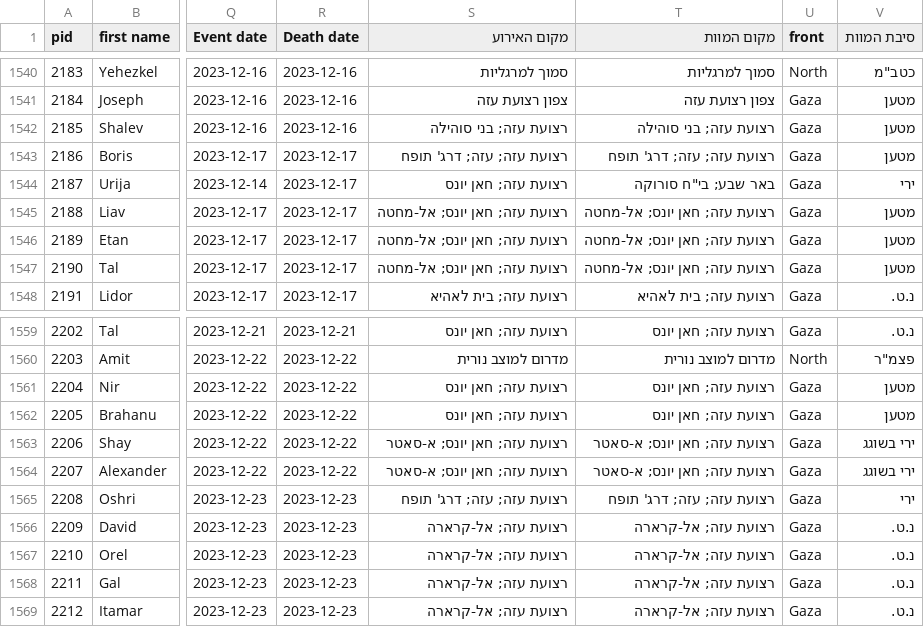
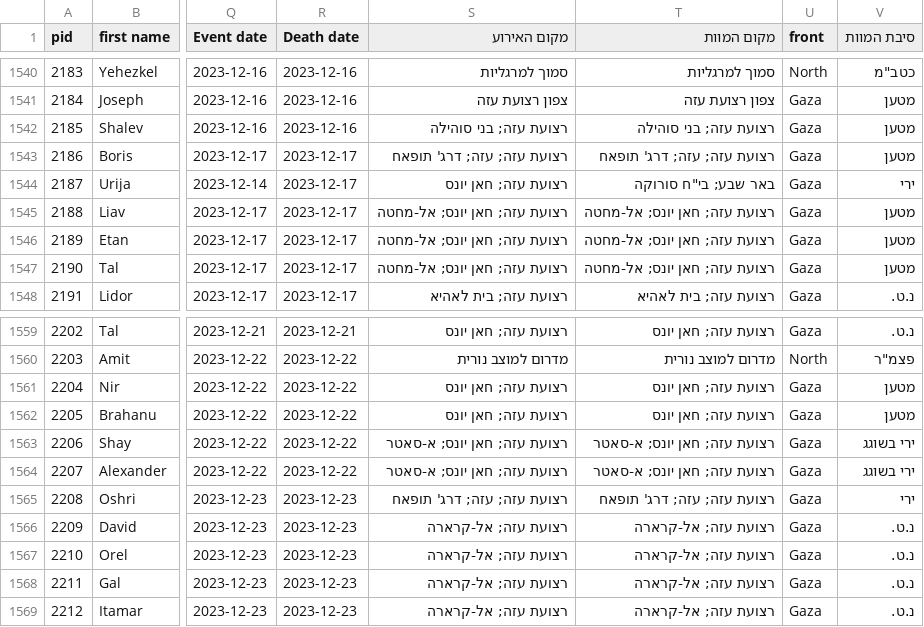
Before and after one commit to yuval-harpaz/alarms, a CSV file: data/oct7database.csv, drawn as a sheet; only a part is shown, gaps mark what is left out; the diff covers the shown part only; the diff names each change by its address in the sheet, - before the commit and + after, or states it on an @@ line.

```diff
--- a/data/oct7database.csv
+++ b/data/oct7database.csv
-S1543 (מקום האירוע): רצועת עזה; עזה; דרג' תופח
+S1543 (מקום האירוע): רצועת עזה; עזה; דרג' תופאח
-T1543 (מקום המוות): רצועת עזה; עזה; דרג' תופח
+T1543 (מקום המוות): רצועת עזה; עזה; דרג' תופאח
-S1565 (מקום האירוע): רצועת עזה; עזה; דרג' תופח
+S1565 (מקום האירוע): רצועת עזה; עזה; דרג' תופאח
-T1565 (מקום המוות): רצועת עזה; עזה; דרג' תופח
+T1565 (מקום המוות): רצועת עזה; עזה; דרג' תופאח
```
Also changed, not shown: 25 edited cells elsewhere in this file, data/coord_circle.csv, 4 other files.
